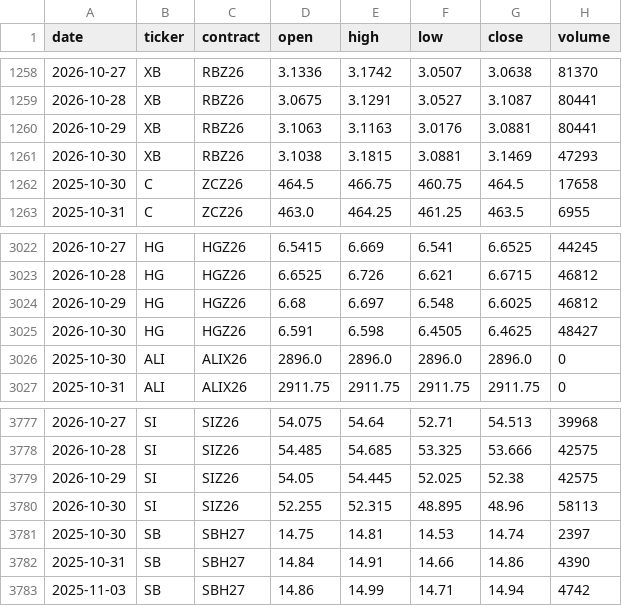
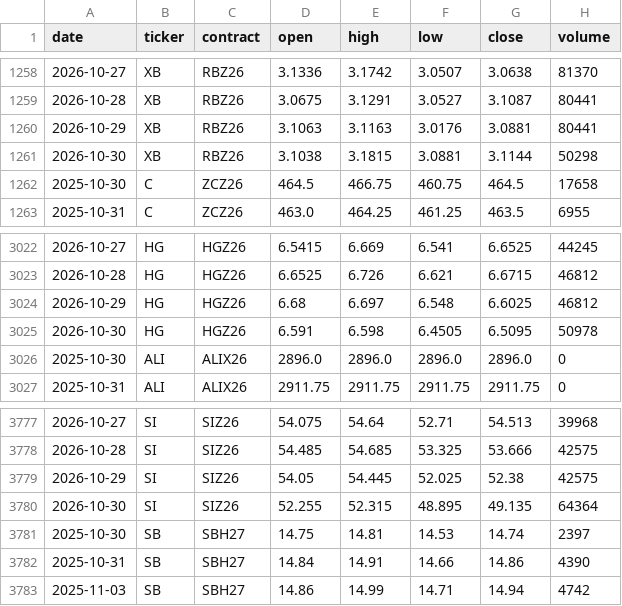
Before and after one commit to BMR-Com/cftc-cot-full, a CSV file: data/prices/front_contract.csv, drawn as a sheet; only a part is shown, gaps mark what is left out; the diff covers the shown part only.

```diff
--- a/data/prices/front_contract.csv
+++ b/data/prices/front_contract.csv
@@ -1260,3 +1260,3 @@ date,ticker,contract,open,high,low,close,volume
 2026-10-29,XB,RBZ26,3.1063,3.1163,3.0176,3.0881,80441
-2026-10-30,XB,RBZ26,3.1038,3.1815,3.0881,3.1469,47293
+2026-10-30,XB,RBZ26,3.1038,3.1815,3.0881,3.1144,50298
 2025-10-30,C,ZCZ26,464.5,466.75,460.75,464.5,17658
@@ -3024,3 +3024,3 @@ date,ticker,contract,open,high,low,close,volume
 2026-10-29,HG,HGZ26,6.68,6.697,6.548,6.6025,46812
-2026-10-30,HG,HGZ26,6.591,6.598,6.4505,6.4625,48427
+2026-10-30,HG,HGZ26,6.591,6.598,6.4505,6.5095,50978
 2025-10-30,ALI,ALIX26,2896.0,2896.0,2896.0,2896.0,0
@@ -3779,3 +3779,3 @@ date,ticker,contract,open,high,low,close,volume
 2026-10-29,SI,SIZ26,54.05,54.445,52.025,52.38,42575
-2026-10-30,SI,SIZ26,52.255,52.315,48.895,48.96,58113
+2026-10-30,SI,SIZ26,52.255,52.315,48.895,49.135,64364
 2025-10-30,SB,SBH27,14.75,14.81,14.53,14.74,2397
```
Also changed, not shown: 12 edited cells elsewhere in this file, 6 other files.
